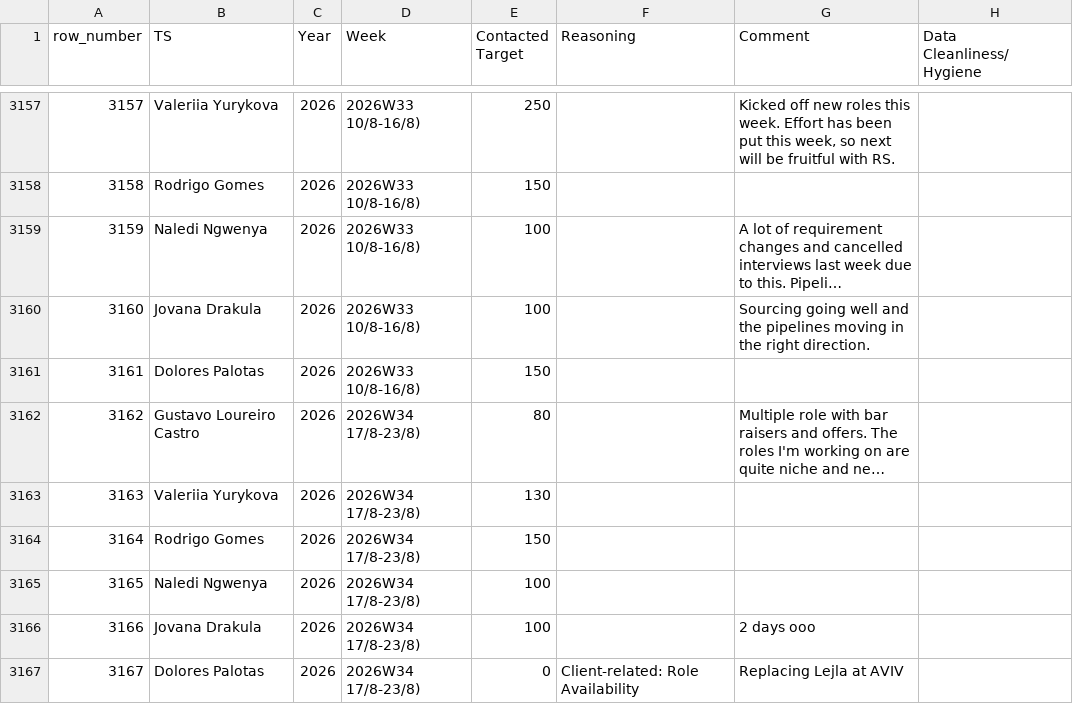
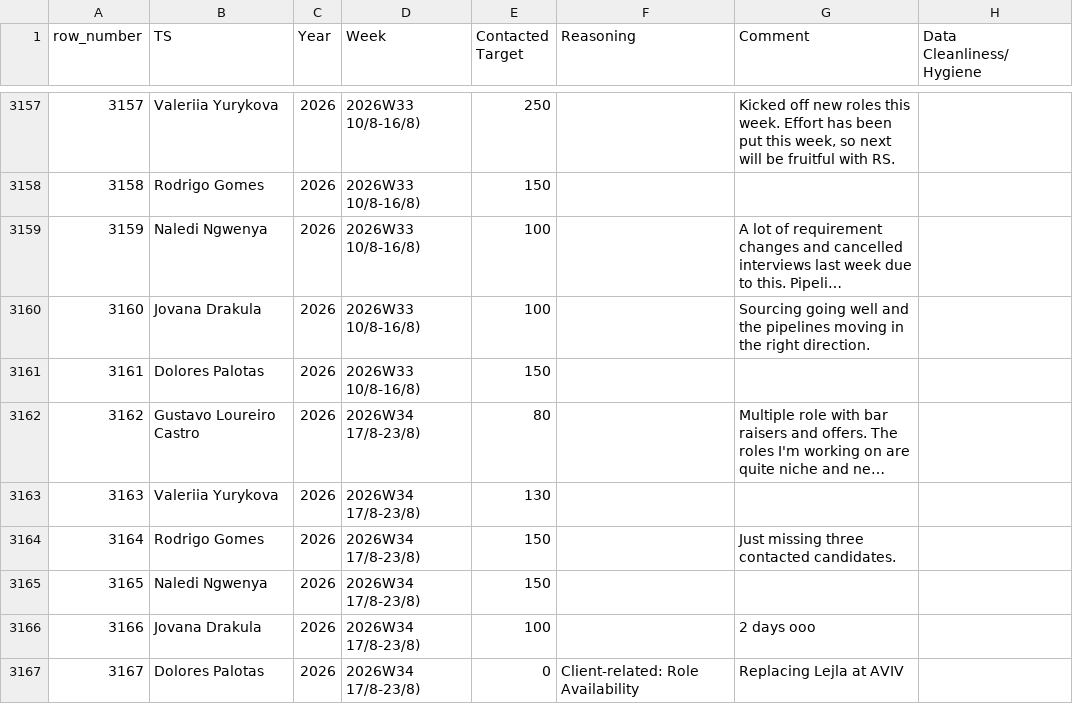
Before and after one commit to bark8922/tribe-recruiting, a CSV file: wbr_static/wbr_ts_weekly.csv, drawn as a sheet; only a part is shown, gaps mark what is left out; long unchanged cells end in …; the diff names each change by its address in the sheet, - before the commit and + after, or states it on an @@ line.

Commit message:
chore: sync TS Weekly 2026-08-24

```diff
--- a/wbr_static/wbr_ts_weekly.csv
+++ b/wbr_static/wbr_ts_weekly.csv
-G3164 (Comment): (empty)
+G3164 (Comment): Just missing three contacted candidates.
-E3165 (Contacted Target): 100
+E3165 (Contacted Target): 150
```
